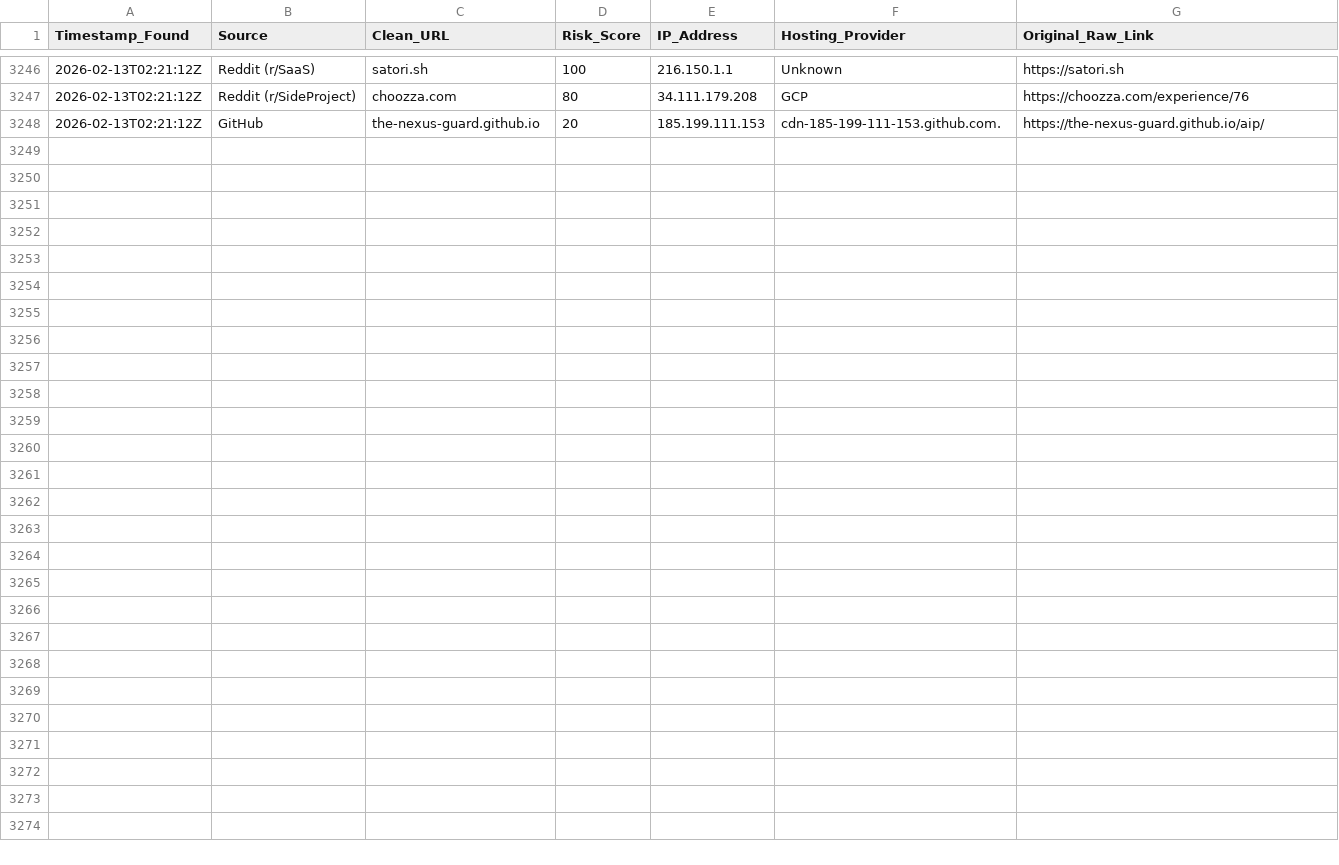
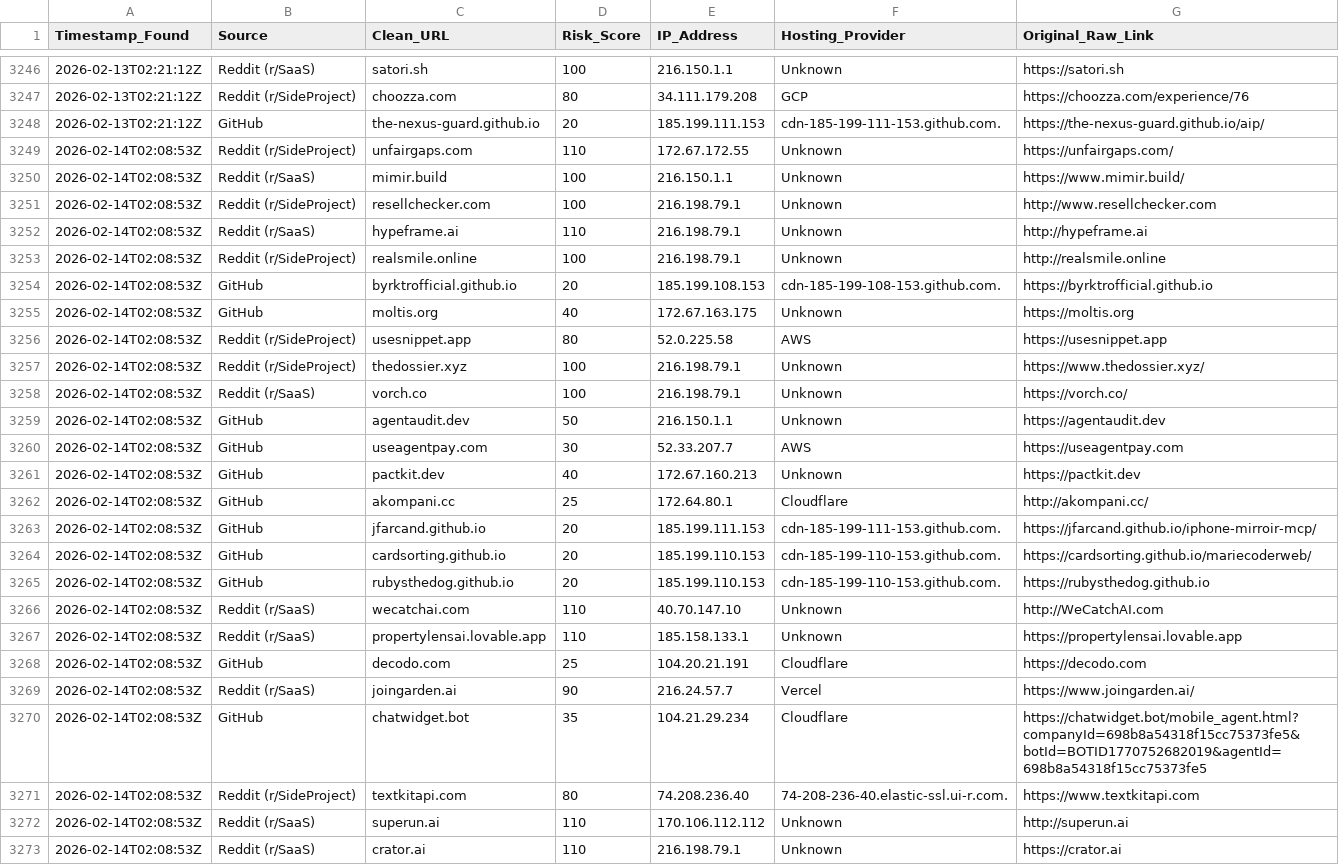
Before and after one commit to apadams/ai-safety-processing-engine, a CSV file: master_threat_db.csv, drawn as a sheet; only a part is shown, gaps mark what is left out; the diff names each change by its address in the sheet, - before the commit and + after, or states it on an @@ line.

Commit message:
Daily Intel Update: 2026-02-14

```diff
--- a/master_threat_db.csv
+++ b/master_threat_db.csv
+row 3249: 2026-02-14T02:08:53Z | Reddit (r/SideProject) | unfairgaps.com | 110 | 172.67.172.55 | Unknown | https://unfairgaps.com/
+row 3250: 2026-02-14T02:08:53Z | Reddit (r/SaaS) | mimir.build | 100 | 216.150.1.1 | Unknown | https://www.mimir.build/
+row 3251: 2026-02-14T02:08:53Z | Reddit (r/SideProject) | resellchecker.com | 100 | 216.198.79.1 | Unknown | http://www.resellchecker.com
+row 3252: 2026-02-14T02:08:53Z | Reddit (r/SaaS) | hypeframe.ai | 110 | 216.198.79.1 | Unknown | http://hypeframe.ai
+row 3253: 2026-02-14T02:08:53Z | Reddit (r/SideProject) | realsmile.online | 100 | 216.198.79.1 | Unknown | http://realsmile.online
+row 3254: 2026-02-14T02:08:53Z | GitHub | byrktrofficial.github.io | 20 | 185.199.108.153 | cdn-185-199-108-153.github.com. | https://byrktrofficial.github.io
+row 3255: 2026-02-14T02:08:53Z | GitHub | moltis.org | 40 | 172.67.163.175 | Unknown | https://moltis.org
+row 3256: 2026-02-14T02:08:53Z | Reddit (r/SideProject) | usesnippet.app | 80 | 52.0.225.58 | AWS | https://usesnippet.app
+row 3257: 2026-02-14T02:08:53Z | Reddit (r/SideProject) | thedossier.xyz | 100 | 216.198.79.1 | Unknown | https://www.thedossier.xyz/
+row 3258: 2026-02-14T02:08:53Z | Reddit (r/SaaS) | vorch.co | 100 | 216.198.79.1 | Unknown | https://vorch.co/
+row 3259: 2026-02-14T02:08:53Z | GitHub | agentaudit.dev | 50 | 216.150.1.1 | Unknown | https://agentaudit.dev
+row 3260: 2026-02-14T02:08:53Z | GitHub | useagentpay.com | 30 | 52.33.207.7 | AWS | https://useagentpay.com
+row 3261: 2026-02-14T02:08:53Z | GitHub | pactkit.dev | 40 | 172.67.160.213 | Unknown | https://pactkit.dev
+row 3262: 2026-02-14T02:08:53Z | GitHub | akompani.cc | 25 | 172.64.80.1 | Cloudflare | http://akompani.cc/
+row 3263: 2026-02-14T02:08:53Z | GitHub | jfarcand.github.io | 20 | 185.199.111.153 | cdn-185-199-111-153.github.com. | https://jfarcand.github.io/iphone-mirroir-mcp/
+row 3264: 2026-02-14T02:08:53Z | GitHub | cardsorting.github.io | 20 | 185.199.110.153 | cdn-185-199-110-153.github.com. | https://cardsorting.github.io/mariecoderweb/
+row 3265: 2026-02-14T02:08:53Z | GitHub | rubysthedog.github.io | 20 | 185.199.110.153 | cdn-185-199-110-153.github.com. | https://rubysthedog.github.io
+row 3266: 2026-02-14T02:08:53Z | Reddit (r/SaaS) | wecatchai.com | 110 | 40.70.147.10 | Unknown | http://WeCatchAI.com
+row 3267: 2026-02-14T02:08:53Z | Reddit (r/SaaS) | propertylensai.lovable.app | 110 | 185.158.133.1 | Unknown | https://propertylensai.lovable.app
+row 3268: 2026-02-14T02:08:53Z | GitHub | decodo.com | 25 | 104.20.21.191 | Cloudflare | https://decodo.com
+row 3269: 2026-02-14T02:08:53Z | Reddit (r/SaaS) | joingarden.ai | 90 | 216.24.57.7 | Vercel | https://www.joingarden.ai/
+row 3270: 2026-02-14T02:08:53Z | GitHub | chatwidget.bot | 35 | 104.21.29.234 | Cloudflare | https://chatwidget.bot/mobile_agent.html?companyId=698b8a54318f15cc75373fe5&botId=BOTID1770752682019&agentId=698b8a54318f15cc75373fe5
+row 3271: 2026-02-14T02:08:53Z | Reddit (r/SideProject) | textkitapi.com | 80 | 74.208.236.40 | 74-208-236-40.elastic-ssl.ui-r.com. | https://www.textkitapi.com
+row 3272: 2026-02-14T02:08:53Z | Reddit (r/SaaS) | superun.ai | 110 | 170.106.112.112 | Unknown | http://superun.ai
+row 3273: 2026-02-14T02:08:53Z | Reddit (r/SaaS) | crator.ai | 110 | 216.198.79.1 | Unknown | https://crator.ai
```
